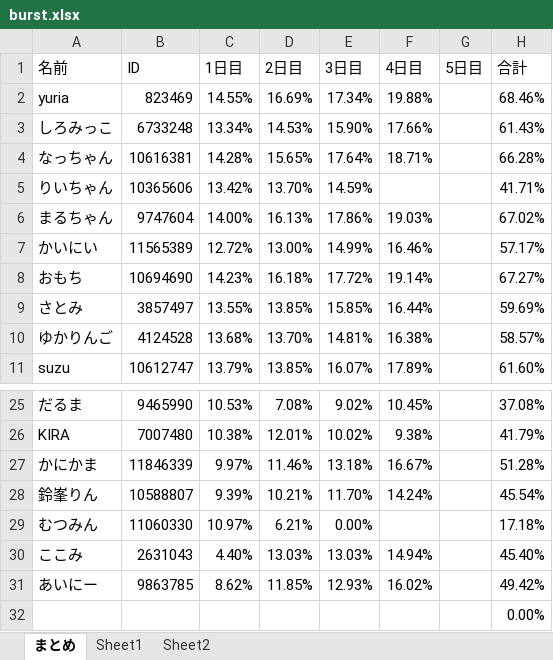
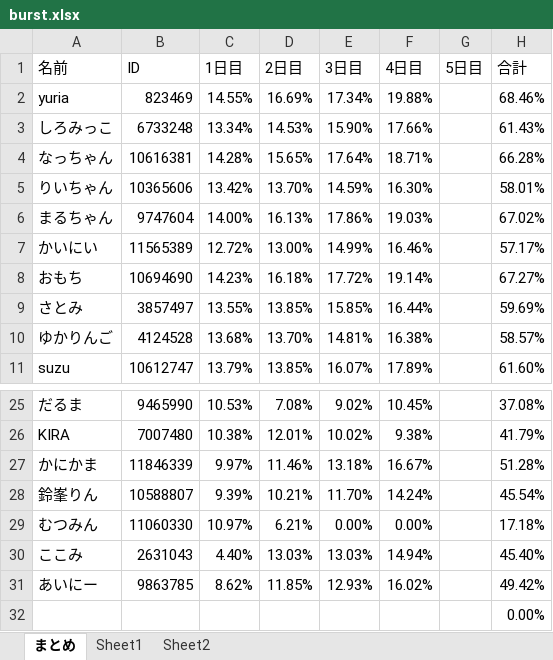
Before and after one commit to Lis22-dot/pococha-burst-viewer, an Excel workbook: data/burst.xlsx, sheet まとめ, drawn as a sheet; only a part is shown, gaps mark what is left out; values as stored, in another font and other column widths than the file's, no borders; the diff names each change by its address in the sheet, - before the commit and + after, or states it on an @@ line.

```diff
--- a/data/burst.xlsx (sheet まとめ)
+++ b/data/burst.xlsx (sheet まとめ)
-F5 (4日目): (empty)
+F5 (4日目): 16.30%
-H5 (合計): 41.71%
+H5 (合計): 58.01%
-F29 (4日目): (empty)
+F29 (4日目): 0.00%
```
Also changed, not shown: 1 other file.
